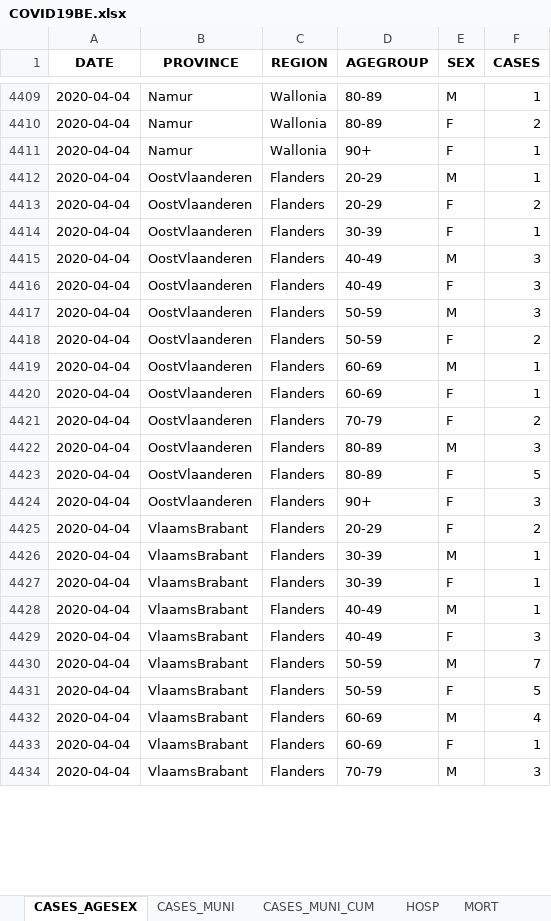
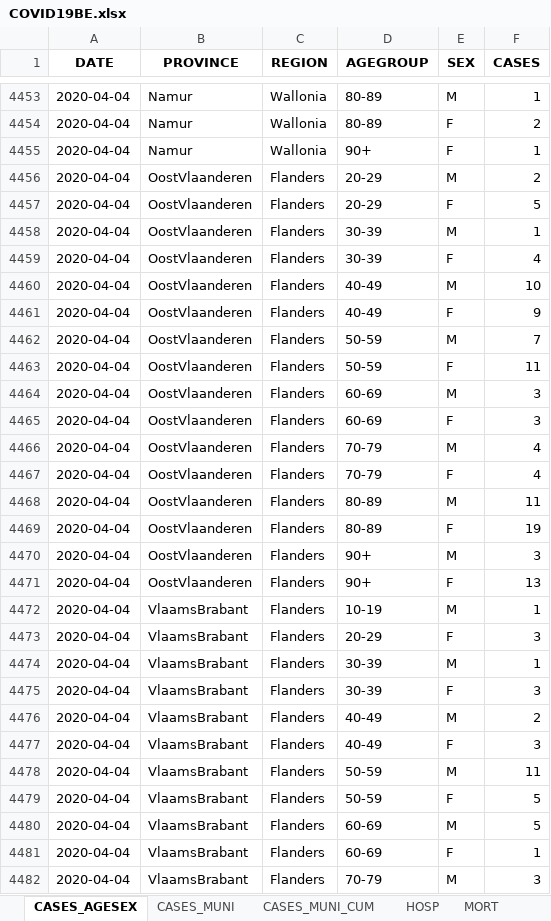
Before and after one commit to pdebuyl/sciensano-covid-19-data, an Excel workbook: data/COVID19BE.xlsx, sheet CASES_AGESEX, drawn as a sheet; only a part is shown, gaps mark what is left out; values as stored, in another font and other column widths than the file's, no borders; addresses are those after the commit; the diff covers the shown part only; the diff names each change by its address in the sheet, - before the commit and + after, or states it on an @@ line.

```diff
--- a/data/COVID19BE.xlsx (sheet CASES_AGESEX)
+++ b/data/COVID19BE.xlsx (sheet CASES_AGESEX)
-F4456 (CASES): 1
+F4456 (CASES): 2
-F4457 (CASES): 2
+F4457 (CASES): 5
-E4458 (SEX): F
+E4458 (SEX): M
+row 4459: 2020-04-04 | OostVlaanderen | Flanders | 30-39 | F | 4
-F4460 (CASES): 3
+F4460 (CASES): 10
-F4461 (CASES): 3
+F4461 (CASES): 9
-F4462 (CASES): 3
+F4462 (CASES): 7
-F4463 (CASES): 2
+F4463 (CASES): 11
-F4464:F4465 (CASES): 1
+F4464:F4465 (CASES): 3
+row 4466: 2020-04-04 | OostVlaanderen | Flanders | 70-79 | M | 4
-F4467 (CASES): 2
+F4467 (CASES): 4
-F4468 (CASES): 3
+F4468 (CASES): 11
-F4469 (CASES): 5
+F4469 (CASES): 19
-E4470 (SEX): F
+E4470 (SEX): M
+row 4471: 2020-04-04 | OostVlaanderen | Flanders | 90+ | F | 13
+row 4472: 2020-04-04 | VlaamsBrabant | Flanders | 10-19 | M | 1
-F4473 (CASES): 2
+F4473 (CASES): 3
-F4475 (CASES): 1
+F4475 (CASES): 3
-F4476 (CASES): 1
+F4476 (CASES): 2
-F4478 (CASES): 7
+F4478 (CASES): 11
-F4480 (CASES): 4
+F4480 (CASES): 5
```
Also changed, not shown: 175 added rows, 9 removed rows and 275 edited cells elsewhere in this sheet, sheet CASES_MUNI, sheet CASES_MUNI_CUM, sheet MORT, sheet HOSP, sheet Sheet1, other sheet tabs, 12 other files.
